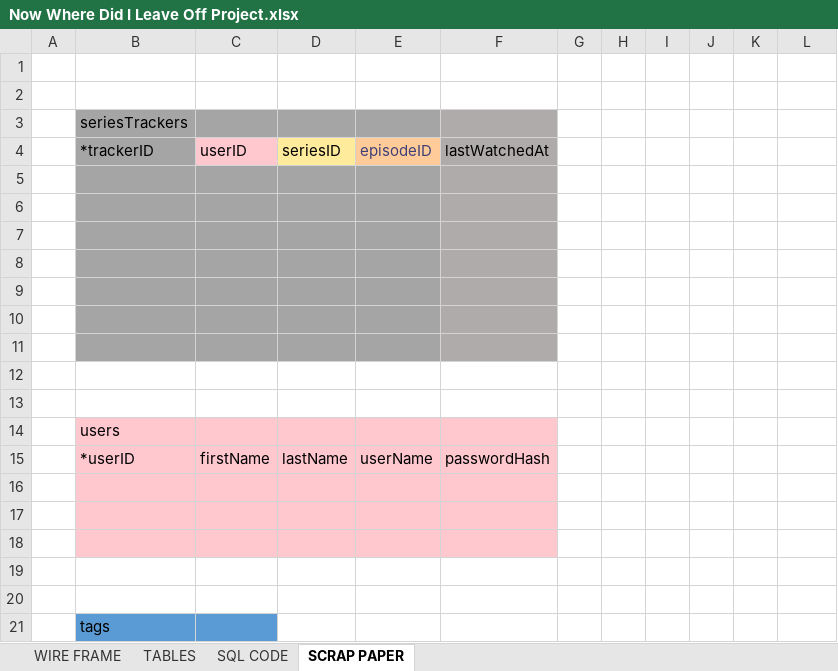
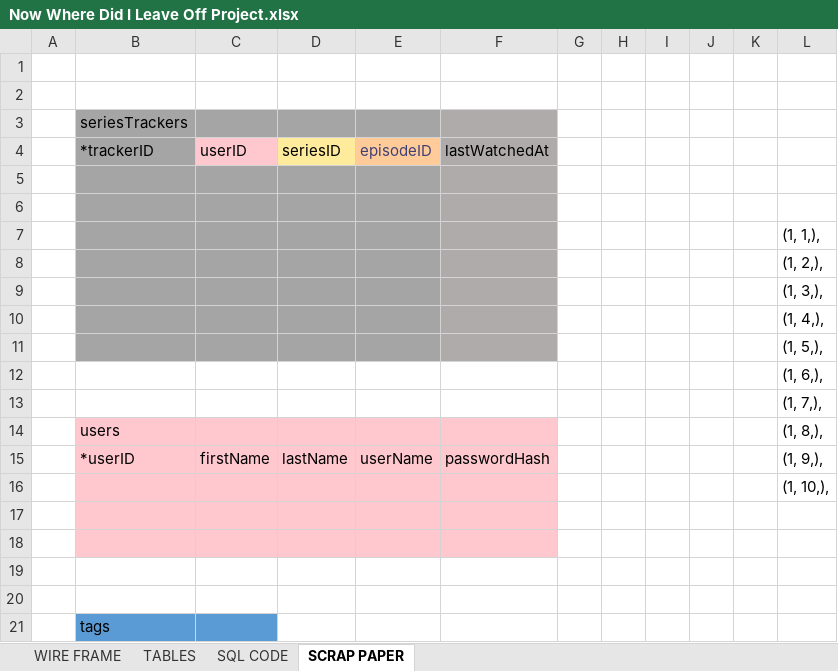
Before and after one commit to flowxyno/school, an Excel workbook: IS330 - Database & Data Analysis/PROJECT/DOCUMENTATION/Now Where Did I Leave Off Project.xlsx, sheet SCRAP PAPER, drawn as a sheet; only a part is shown; values as stored, in another font and other column widths than the file's, no borders; the diff names each change by its address in the sheet, - before the commit and + after, or states it on an @@ line.

```diff
--- a/IS330 - Database & Data Analysis/PROJECT/DOCUMENTATION/Now Where Did I Leave Off Project.xlsx (sheet SCRAP PAPER)
+++ b/IS330 - Database & Data Analysis/PROJECT/DOCUMENTATION/Now Where Did I Leave Off Project.xlsx (sheet SCRAP PAPER)
-L7: (empty)
+L7: (1, 1,),
-L8: (empty)
+L8: (1, 2,),
-L9: (empty)
+L9: (1, 3,),
-L10: (empty)
+L10: (1, 4,),
-L11: (empty)
+L11: (1, 5,),
-L12: (empty)
+L12: (1, 6,),
-L13: (empty)
+L13: (1, 7,),
-L14: (empty)
+L14: (1, 8,),
-L15: (empty)
+L15: (1, 9,),
-L16: (empty)
+L16: (1, 10,),
```
Also changed, not shown: 3 other files.
